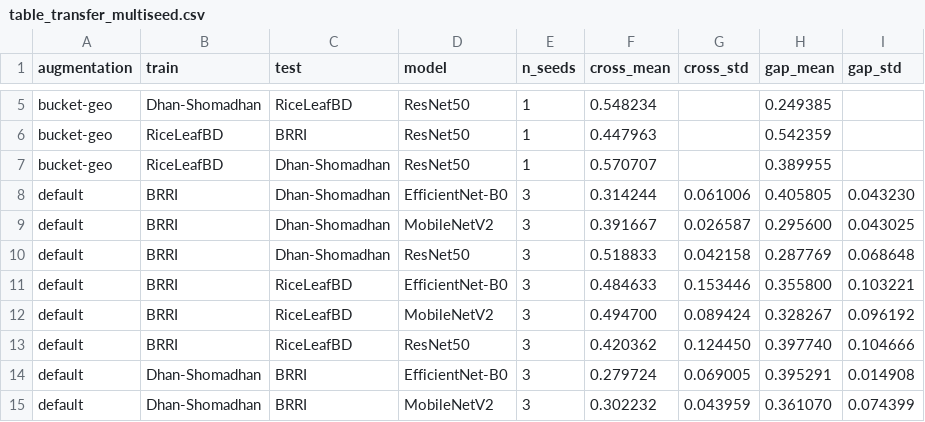
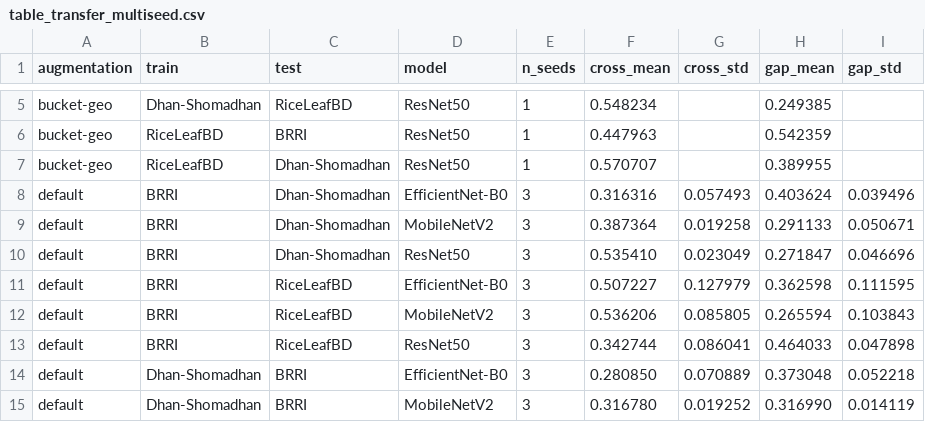
Before and after one commit to ShishiMaru81/Research_CV, a CSV file: paper/tables/table_transfer_multiseed.csv, drawn as a sheet; only a part is shown, gaps mark what is left out; the diff covers the shown part only.

```diff
--- a/paper/tables/table_transfer_multiseed.csv
+++ b/paper/tables/table_transfer_multiseed.csv
@@ -7,9 +7,9 @@ bucket-geo,RiceLeafBD,BRRI,ResNet50,1,0.447963,,0.542359,
 bucket-geo,RiceLeafBD,Dhan-Shomadhan,ResNet50,1,0.570707,,0.389955,
-default,BRRI,Dhan-Shomadhan,EfficientNet-B0,3,0.314244,0.061006,0.405805,0.043230
-default,BRRI,Dhan-Shomadhan,MobileNetV2,3,0.391667,0.026587,0.295600,0.043025
-default,BRRI,Dhan-Shomadhan,ResNet50,3,0.518833,0.042158,0.287769,0.068648
-default,BRRI,RiceLeafBD,EfficientNet-B0,3,0.484633,0.153446,0.355800,0.103221
-default,BRRI,RiceLeafBD,MobileNetV2,3,0.494700,0.089424,0.328267,0.096192
-default,BRRI,RiceLeafBD,ResNet50,3,0.420362,0.124450,0.397740,0.104666
-default,Dhan-Shomadhan,BRRI,EfficientNet-B0,3,0.279724,0.069005,0.395291,0.014908
-default,Dhan-Shomadhan,BRRI,MobileNetV2,3,0.302232,0.043959,0.361070,0.074399
+default,BRRI,Dhan-Shomadhan,EfficientNet-B0,3,0.316316,0.057493,0.403624,0.039496
+default,BRRI,Dhan-Shomadhan,MobileNetV2,3,0.387364,0.019258,0.291133,0.050671
+default,BRRI,Dhan-Shomadhan,ResNet50,3,0.535410,0.023049,0.271847,0.046696
+default,BRRI,RiceLeafBD,EfficientNet-B0,3,0.507227,0.127979,0.362598,0.111595
+default,BRRI,RiceLeafBD,MobileNetV2,3,0.536206,0.085805,0.265594,0.103843
+default,BRRI,RiceLeafBD,ResNet50,3,0.342744,0.086041,0.464033,0.047898
+default,Dhan-Shomadhan,BRRI,EfficientNet-B0,3,0.280850,0.070889,0.373048,0.052218
+default,Dhan-Shomadhan,BRRI,MobileNetV2,3,0.316780,0.019252,0.316990,0.014119
```
Also changed, not shown: 72 edited cells elsewhere in this file, frozen_results_v2/stats_tests.csv, paper/tables/table_summary_stats_multiseed.csv, 28 other files.
